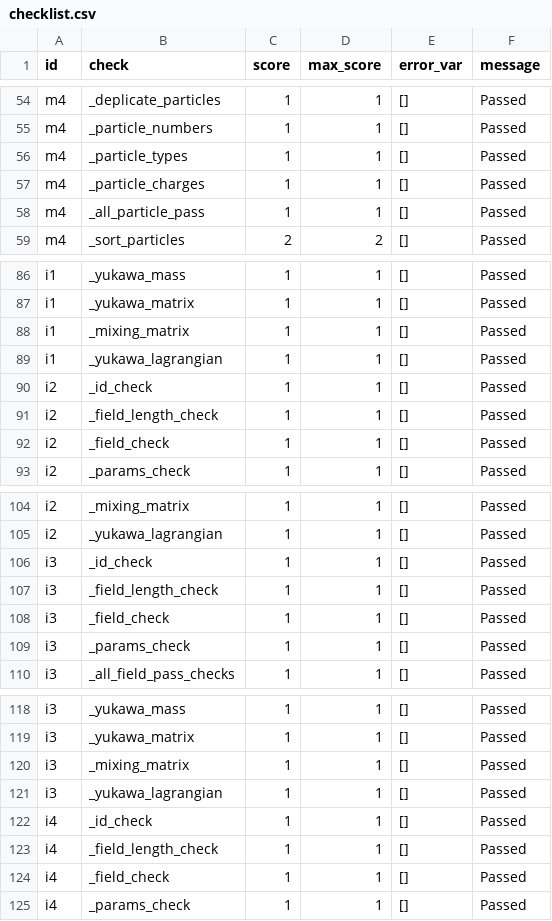
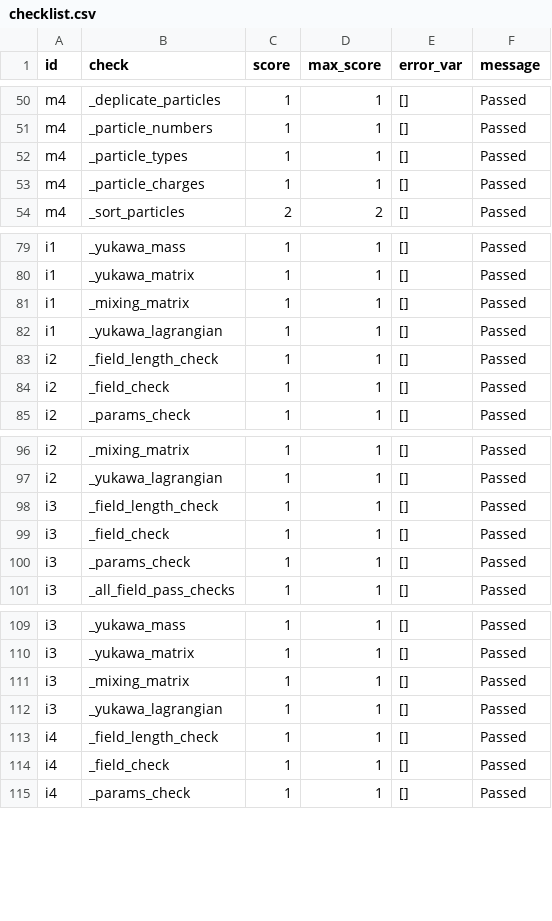
Before and after one commit to bbradz/particle_graph, a CSV file: Models/ST/checklist.csv, drawn as a sheet; only a part is shown, gaps mark what is left out; the diff covers the shown part only; the diff names each change by its address in the sheet, - before the commit and + after, or states it on an @@ line.

```diff
--- a/Models/ST/checklist.csv
+++ b/Models/ST/checklist.csv
-row 58: m4 | _all_particle_pass | 1 | 1 | [] | Passed
-row 90: i2 | _id_check | 1 | 1 | [] | Passed
-row 106: i3 | _id_check | 1 | 1 | [] | Passed
-row 122: i4 | _id_check | 1 | 1 | [] | Passed
```
Also changed, not shown: 6 removed rows elsewhere in this file, Models/WM0/checklist.csv, 25 other files.
